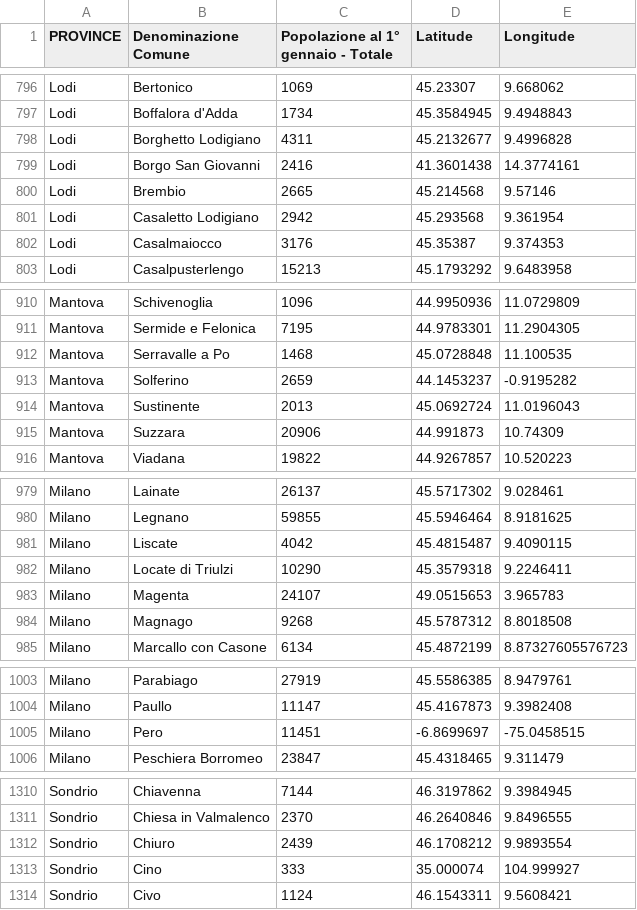
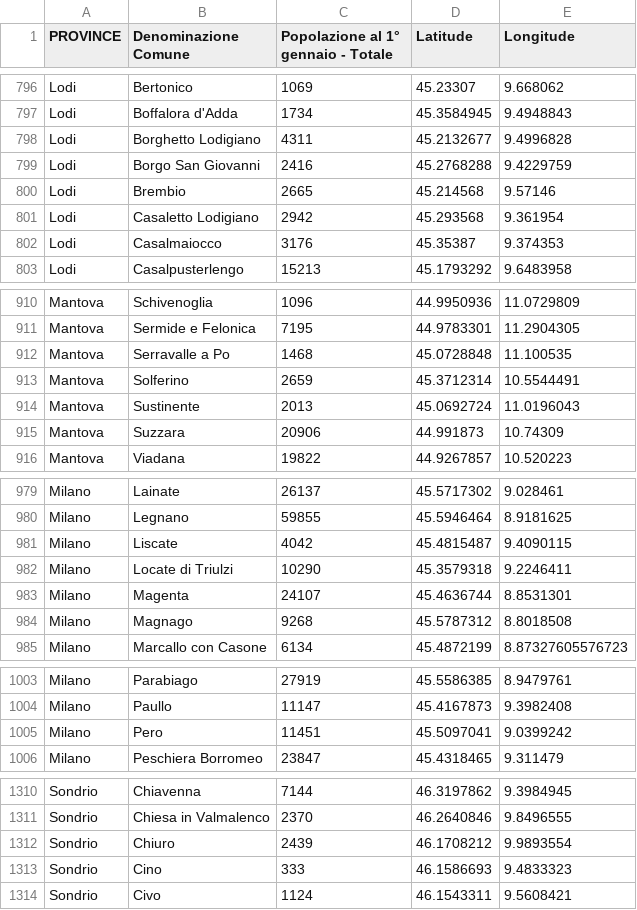
Before and after one commit to LoreJob/Logistic-Problem-Walmart, a CSV file: Pyomo Model/pop.csv, drawn as a sheet; only a part is shown, gaps mark what is left out; the diff covers the shown part only.

```diff
--- a/Pyomo Model/pop.csv
+++ b/Pyomo Model/pop.csv
@@ -798,3 +798,3 @@ Lodi,Boffalora d'Adda,1734,45.3584945,9.4948843
 Lodi,Borghetto Lodigiano,4311,45.2132677,9.4996828
-Lodi,Borgo San Giovanni,2416,41.3601438,14.3774161
+Lodi,Borgo San Giovanni,2416,45.2768288,9.4229759
 Lodi,Brembio,2665,45.214568,9.57146
@@ -912,3 +912,3 @@ Mantova,Sermide e Felonica,7195,44.9783301,11.2904305
 Mantova,Serravalle a Po,1468,45.0728848,11.100535
-Mantova,Solferino,2659,44.1453237,-0.9195282
+Mantova,Solferino,2659,45.3712314,10.5544491
 Mantova,Sustinente,2013,45.0692724,11.0196043
@@ -982,3 +982,3 @@ Milano,Liscate,4042,45.4815487,9.4090115
 Milano,Locate di Triulzi,10290,45.3579318,9.2246411
-Milano,Magenta,24107,49.0515653,3.965783
+Milano,Magenta,24107,45.4636744,8.8531301
 Milano,Magnago,9268,45.5787312,8.8018508
@@ -1004,3 +1004,3 @@ Milano,Parabiago,27919,45.5586385,8.9479761
 Milano,Paullo,11147,45.4167873,9.3982408
-Milano,Pero,11451,-6.8699697,-75.0458515
+Milano,Pero,11451,45.5097041,9.0399242
 Milano,Peschiera Borromeo,23847,45.4318465,9.311479
@@ -1312,3 +1312,3 @@ Sondrio,Chiesa in Valmalenco,2370,46.2640846,9.8496555
 Sondrio,Chiuro,2439,46.1708212,9.9893554
-Sondrio,Cino,333,35.000074,104.999927
+Sondrio,Cino,333,46.1586693,9.4833323
 Sondrio,Civo,1124,46.1543311,9.5608421
```
Also changed, not shown: 18 edited cells elsewhere in this file, 1 other file.
